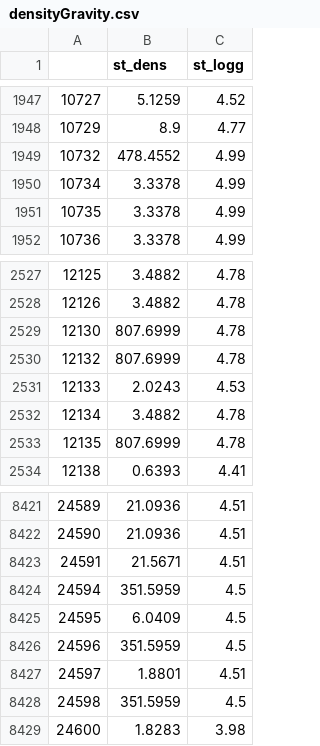
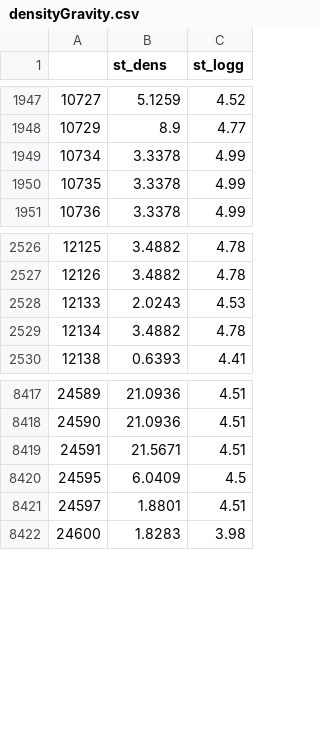
Before and after one commit to 1uday576/NASA-Space-Apps-Challenge-2024, a CSV file: data/aggregatedData/stellar/densityGravity.csv, drawn as a sheet; only a part is shown, gaps mark what is left out; the diff names each change by its address in the sheet, - before the commit and + after, or states it on an @@ line.

```diff
--- a/data/aggregatedData/stellar/densityGravity.csv
+++ b/data/aggregatedData/stellar/densityGravity.csv
-row 1949: 10732 | 478.4552 | 4.99
-row 2529: 12130 | 807.6999 | 4.78
-row 2530: 12132 | 807.6999 | 4.78
-row 2533: 12135 | 807.6999 | 4.78
-row 8424: 24594 | 351.5959 | 4.5
-row 8426: 24596 | 351.5959 | 4.5
-row 8428: 24598 | 351.5959 | 4.5
```
Also changed, not shown: data/aggregatedData/planeterySystems/distStarPlanet.csv, 5 other files.
